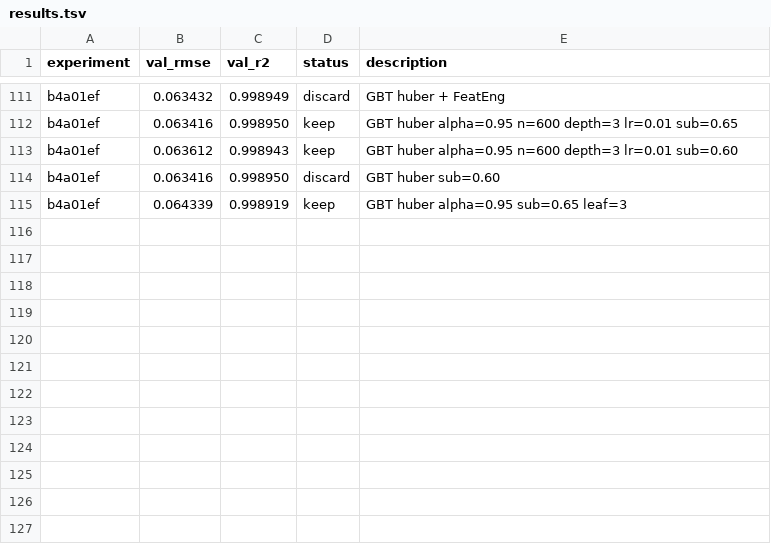
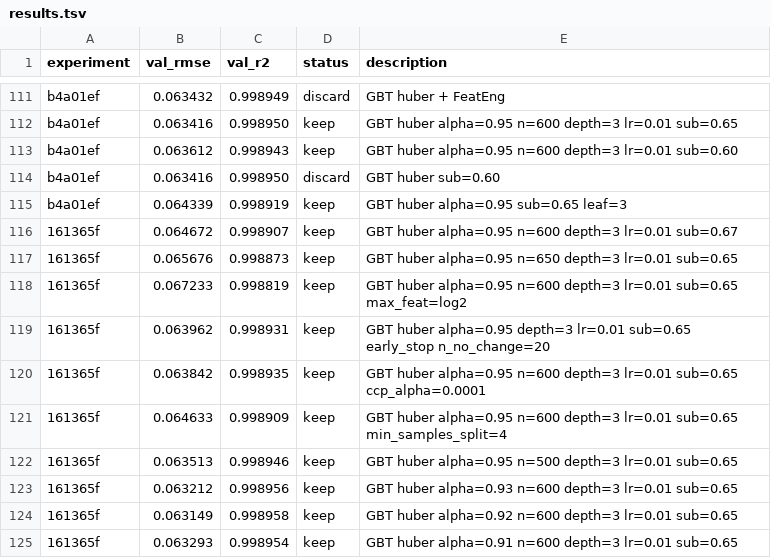
Before and after one commit to lek2684/grocery-price-prediction, a TSV file: week3_clean/results.tsv, drawn as a sheet; only a part is shown, gaps mark what is left out; the diff names each change by its address in the sheet, - before the commit and + after, or states it on an @@ line.

Commit message:
Week 5: Claude Code agent block, new best RMSE 0.063432, Huber loss + feature engineering

```diff
--- a/week3_clean/results.tsv
+++ b/week3_clean/results.tsv
+row 116: 161365f | 0.064672 | 0.998907 | keep | GBT huber alpha=0.95 n=600 depth=3 lr=0.01 sub=0.67
+row 117: 161365f | 0.065676 | 0.998873 | keep | GBT huber alpha=0.95 n=650 depth=3 lr=0.01 sub=0.65
+row 118: 161365f | 0.067233 | 0.998819 | keep | GBT huber alpha=0.95 n=600 depth=3 lr=0.01 sub=0.65 max_feat=log2
+row 119: 161365f | 0.063962 | 0.998931 | keep | GBT huber alpha=0.95 depth=3 lr=0.01 sub=0.65 early_stop n_no_change=20
+row 120: 161365f | 0.063842 | 0.998935 | keep | GBT huber alpha=0.95 n=600 depth=3 lr=0.01 sub=0.65 ccp_alpha=0.0001
+row 121: 161365f | 0.064633 | 0.998909 | keep | GBT huber alpha=0.95 n=600 depth=3 lr=0.01 sub=0.65 min_samples_split=4
+row 122: 161365f | 0.063513 | 0.998946 | keep | GBT huber alpha=0.95 n=500 depth=3 lr=0.01 sub=0.65
+row 123: 161365f | 0.063212 | 0.998956 | keep | GBT huber alpha=0.93 n=600 depth=3 lr=0.01 sub=0.65
+row 124: 161365f | 0.063149 | 0.998958 | keep | GBT huber alpha=0.92 n=600 depth=3 lr=0.01 sub=0.65
+row 125: 161365f | 0.063293 | 0.998954 | keep | GBT huber alpha=0.91 n=600 depth=3 lr=0.01 sub=0.65
```
Also changed, not shown: 3 other files.
